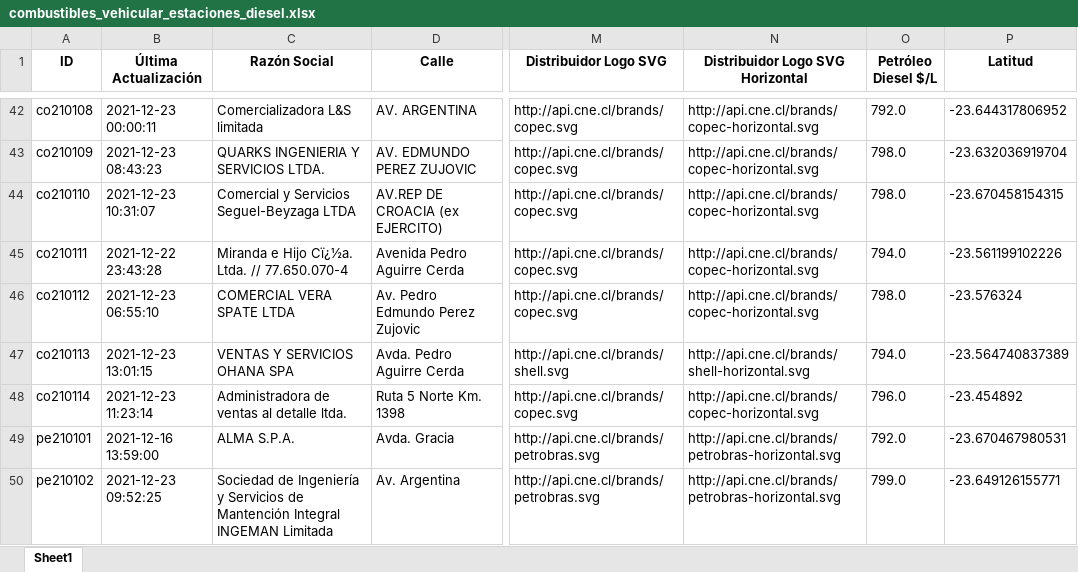
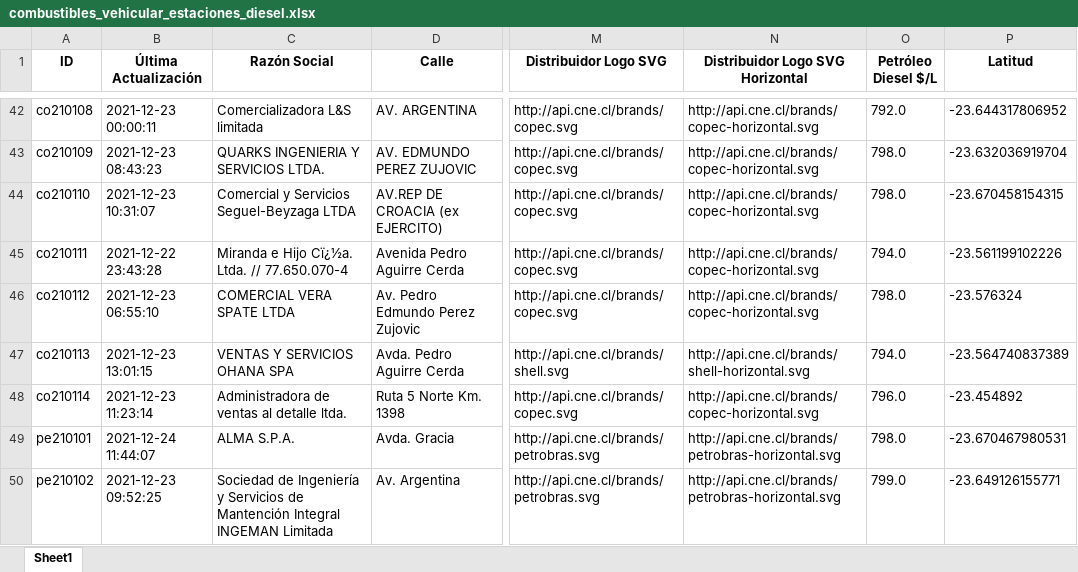
Before and after one commit to Sud-Austral/data_energia, an Excel workbook: combustibles_vehicular_estaciones_diesel.xlsx, sheet Sheet1, drawn as a sheet; only a part is shown, gaps mark what is left out; values as stored, in another font and other column widths than the file's, no borders; the diff names each change by its address in the sheet, - before the commit and + after, or states it on an @@ line.

```diff
--- a/combustibles_vehicular_estaciones_diesel.xlsx (sheet Sheet1)
+++ b/combustibles_vehicular_estaciones_diesel.xlsx (sheet Sheet1)
-B49 (Última Actualización): 2021-12-16 13:59:00
+B49 (Última Actualización): 2021-12-24 11:44:07
-O49 (Petróleo Diesel $/L): 792.0
+O49 (Petróleo Diesel $/L): 798.0
```
Also changed, not shown: balance-de-energia_v1_balance-nacional_consumo-final.xlsx, calefaccion-en-linea_v1_kerosene.xlsx, 29 other files.
